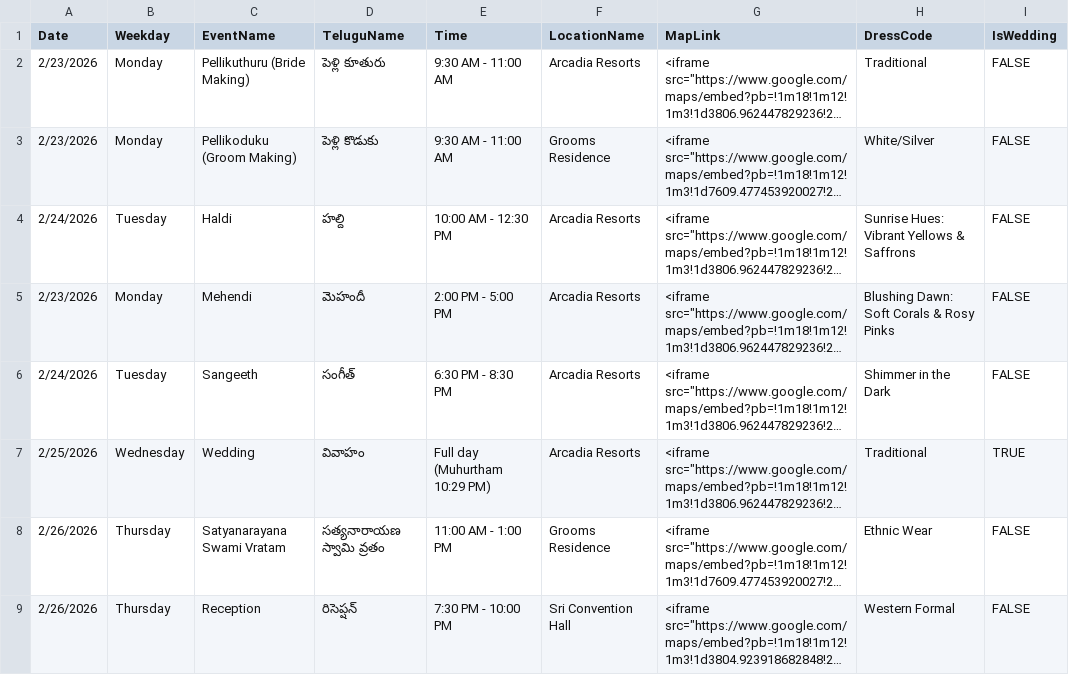
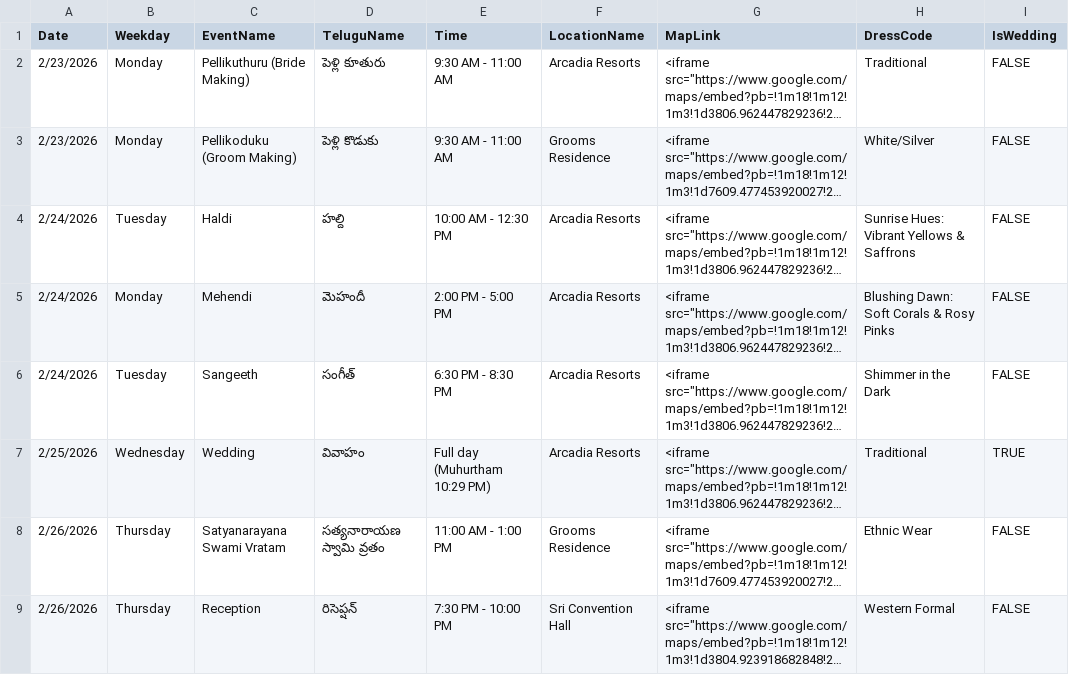
Before and after one commit to GVS-GOUTHAM/wedding_website, a CSV file: assets/events.csv, drawn as a sheet; long unchanged cells end in …; the diff names each change by its address in the sheet, - before the commit and + after, or states it on an @@ line.

Commit message:
update mehendi event

```diff
--- a/assets/events.csv
+++ b/assets/events.csv
-A5 (Date): 2/23/2026
+A5 (Date): 2/24/2026
```
